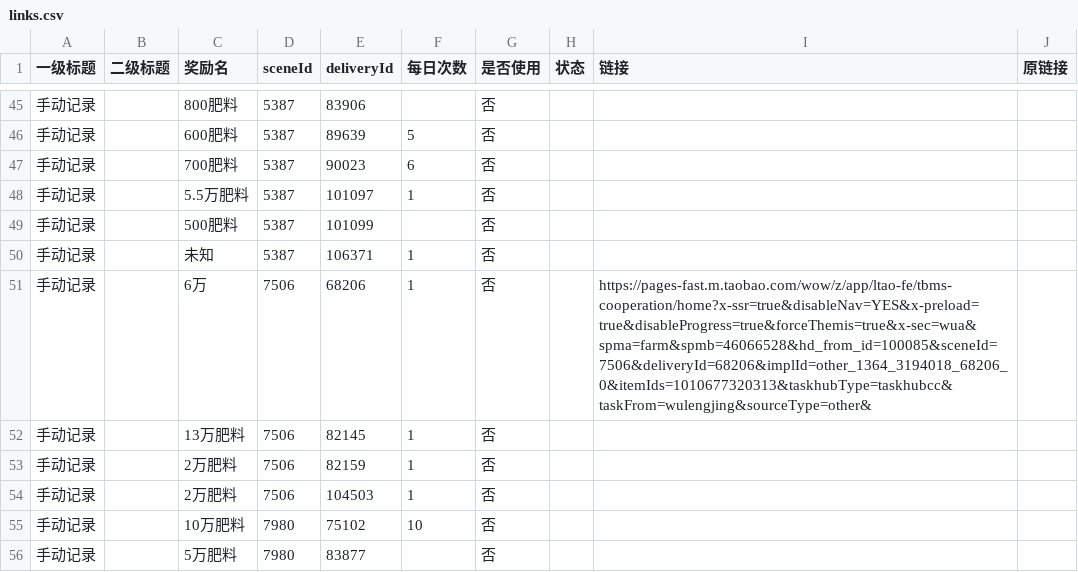
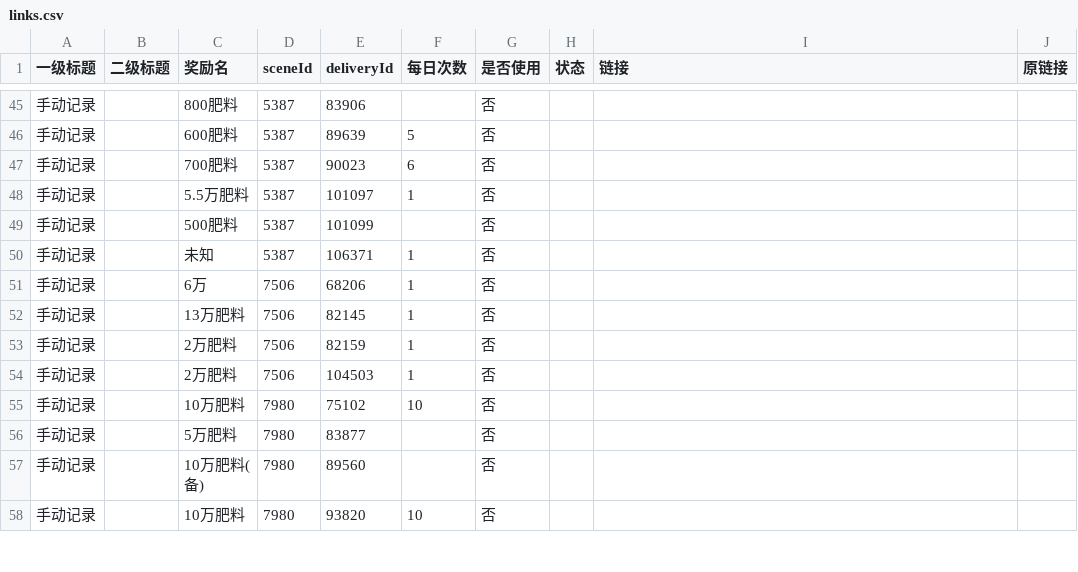
Before and after one commit to doctorstrange1122/huafei, a CSV file: data/links.csv, drawn as a sheet; only a part is shown, gaps mark what is left out; the shorter side is filled out with more unchanged rows.

Commit message:
add row via web form: 6万 (merged 1)

```diff
--- a/data/links.csv
+++ b/data/links.csv
@@ -50,3 +50,3 @@
 "手动记录","","未知","5387","106371","1","否","","",""
-手动记录,,6万,7506,68206,1,否,,https://pages-fast.m.taobao.com/wow/z/app/ltao-fe/tbms-cooperation/home?x-ssr=true&disableNav=YES&x-preload=true&disableProgress=true&forceThemis=true&x-sec=wua&spma=farm&spmb=46066528&hd_from_id=100085&sceneId=7506&deliveryId=68206&implId=other_1364_3194018_68206_0&itemIds=1010677320313&taskhubType=taskhubcc&taskFrom=wulengjing&sourceType=other&,
+手动记录,,6万,7506,68206,1,否,,,
 "手动记录","","13万肥料","7506","82145","1","否","","",""
```
